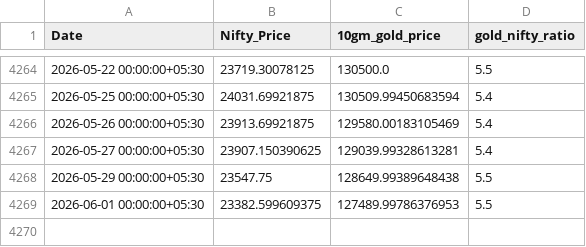
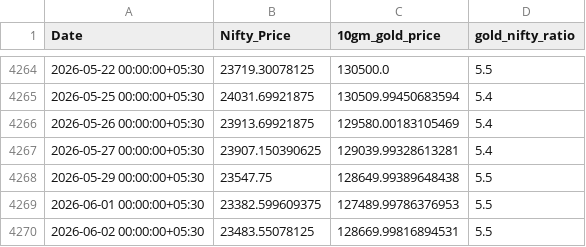
Before and after one commit to HARI-KIRAN-REDDY/FIIDIIData, a CSV file: gold_nifty_ratio.csv, drawn as a sheet; only a part is shown, gaps mark what is left out.

Commit message:
Update Gold-Nifty Ratio: 2026-06-02

```diff
--- a/gold_nifty_ratio.csv
+++ b/gold_nifty_ratio.csv
@@ -4269 +4269,2 @@ Date,Nifty_Price,10gm_gold_price,gold_nifty_ratio
 2026-06-01 00:00:00+05:30,23382.599609375,127489.99786376953,5.5
+2026-06-02 00:00:00+05:30,23483.55078125,128669.99816894531,5.5
```
